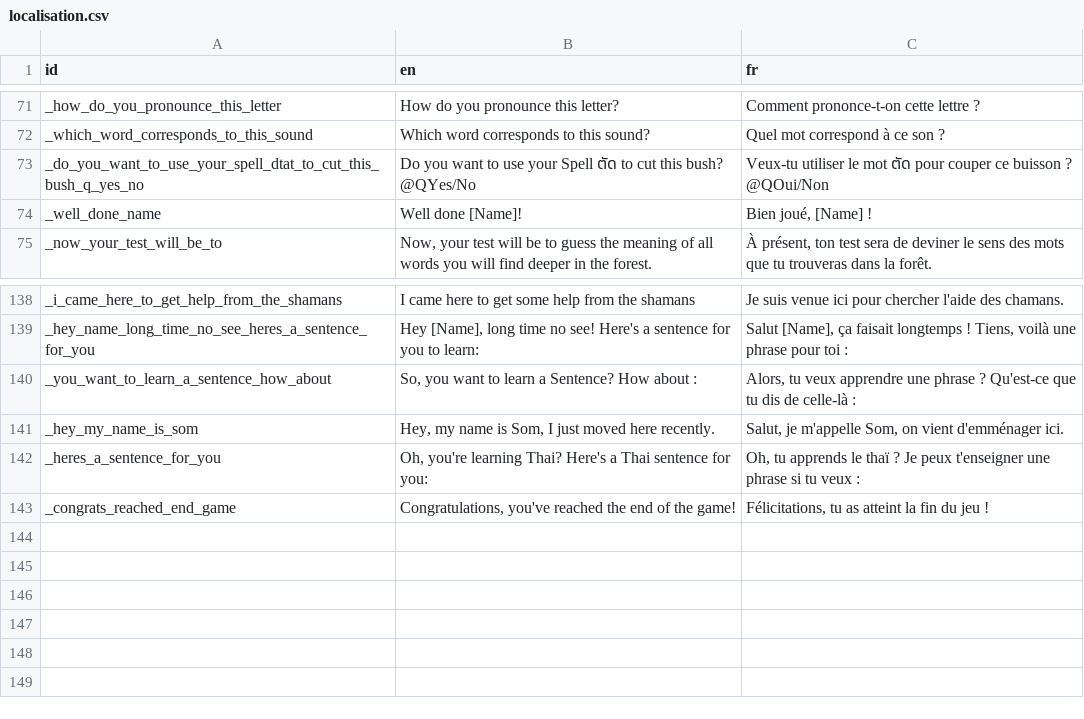
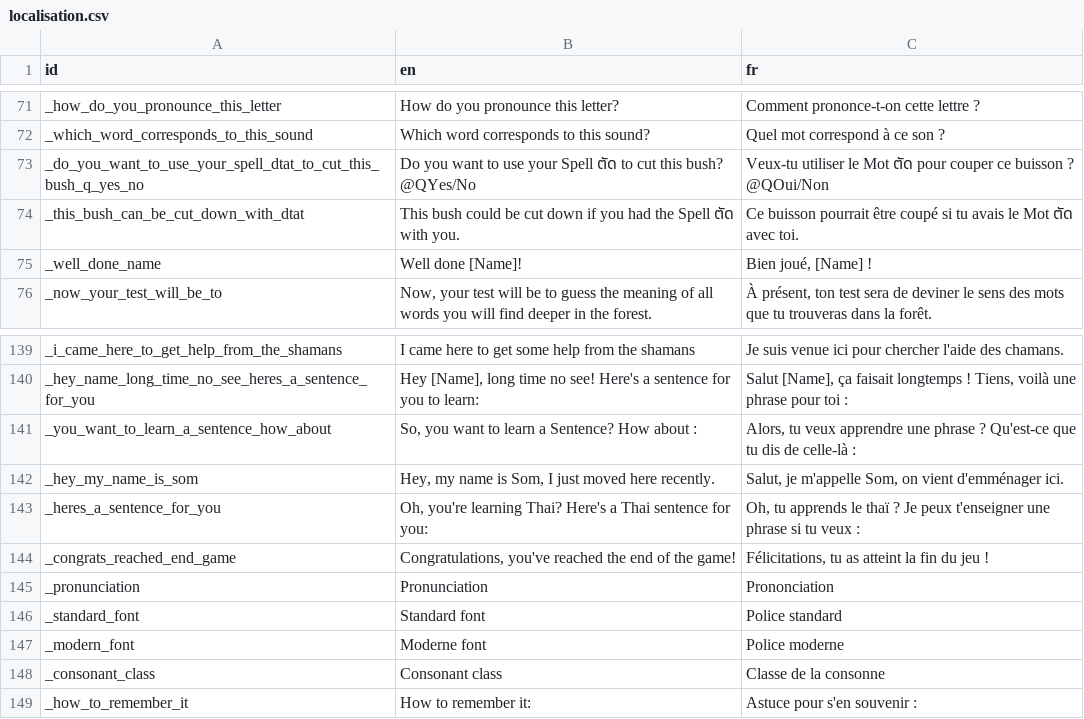
Before and after one commit to alexisthegalaxy/once-upon-a-thai-2, a CSV file: Localisation/localisation.csv, drawn as a sheet; only a part is shown, gaps mark what is left out.

```diff
--- a/Localisation/localisation.csv
+++ b/Localisation/localisation.csv
@@ -72,3 +72,4 @@ _how_do_you_pronounce_this_letter,How do you pronounce this letter?,Comment pron
 _which_word_corresponds_to_this_sound,Which word corresponds to this sound?,Quel mot correspond à ce son ?
-_do_you_want_to_use_your_spell_dtat_to_cut_this_bush_q_yes_no,Do you want to use your Spell ตัด to cut this bush? @QYes/No,Veux-tu utiliser le mot ตัด pour couper ce buisson ?  @QOui/Non
+_do_you_want_to_use_your_spell_dtat_to_cut_this_bush_q_yes_no,Do you want to use your Spell ตัด to cut this bush? @QYes/No,Veux-tu utiliser le Mot ตัด pour couper ce buisson ?  @QOui/Non
+_this_bush_can_be_cut_down_with_dtat,This bush could be cut down if you had the Spell ตัด with you.,Ce buisson pourrait être coupé si tu avais le Mot ตัด avec toi.
 _well_done_name,Well done [Name]!,"Bien joué, [Name] !"
@@ -143 +144,6 @@ _heres_a_sentence_for_you,"Oh, you're learning Thai? Here's a Thai sentence for
 _congrats_reached_end_game,"Congratulations, you've reached the end of the game!","Félicitations, tu as atteint la fin du jeu !"
+_pronunciation,Pronunciation,Prononciation
+_standard_font,Standard font,Police standard
+_modern_font,Moderne font,Police moderne
+_consonant_class,Consonant class,Classe de la consonne
+_how_to_remember_it,How to remember it:,Astuce pour s'en souvenir :
```
Also changed, not shown: 27 other files.
